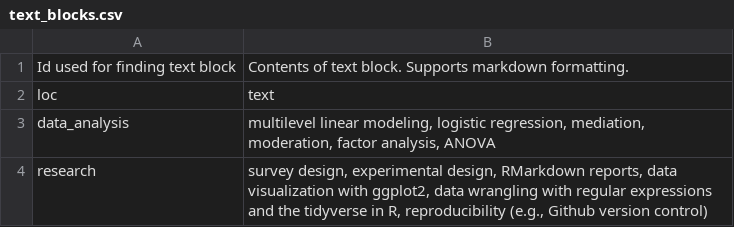
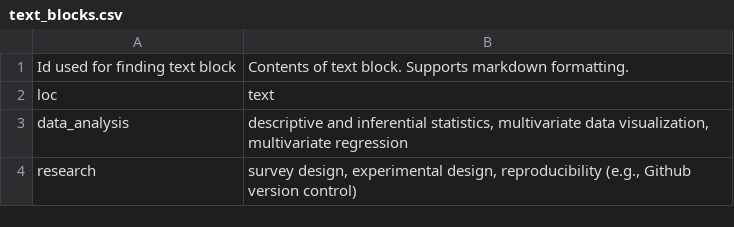
Before and after one commit to keanarichards/resume, a CSV file: data/text_blocks.csv, drawn as a sheet.

Commit message:
updated MA, skills, and research descr

```diff
--- a/data/text_blocks.csv
+++ b/data/text_blocks.csv
@@ -2,3 +2,3 @@ Id used for finding text block,Contents of text block. Supports markdown formatt
 loc,text
-data_analysis,"multilevel linear modeling, logistic regression, mediation, moderation, factor analysis, ANOVA"
-research,"survey design, experimental design, RMarkdown reports, data visualization with ggplot2, data wrangling with regular expressions and the tidyverse in R, reproducibility (e.g., Github version control)"
+data_analysis,"descriptive and inferential statistics, multivariate data visualization, multivariate regression "
+research,"survey design, experimental design, reproducibility (e.g., Github version control)"
```
Also changed, not shown: data/entries.csv, 4 other files.
